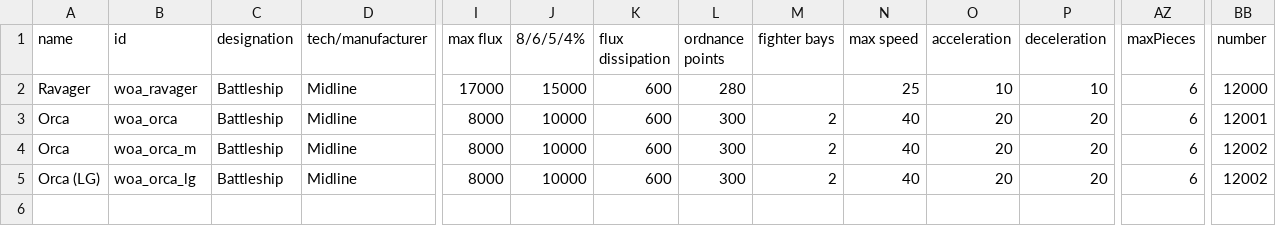
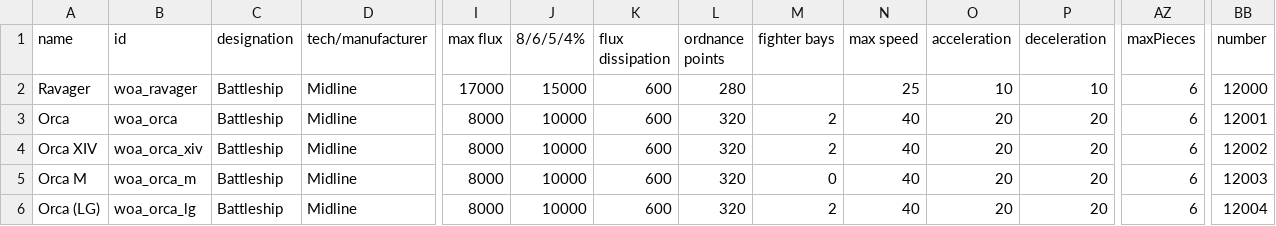
Before and after one commit to cat-person/wrath-of-askonia, a CSV file: data/hulls/ship_data.csv, drawn as a sheet; only a part is shown, gaps mark what is left out; addresses are those after the commit; rows hold the shown columns only; the diff names each change by its address in the sheet, - before the commit and + after, or states it on an @@ line.

Commit message:
Introduced several orca variants + rebalanced the ship

```diff
--- a/data/hulls/ship_data.csv
+++ b/data/hulls/ship_data.csv
-L3 (ordnance points): 300
+L3 (ordnance points): 320
+row 4: Orca XIV | woa_orca_xiv | Battleship | Midline | 8000 | 10000 | 600 | 320 | 2 | 40 | 20 | 20 | 6 | 12002
-A5 (name): Orca
+A5 (name): Orca M
-L5:L6 (ordnance points): 300
+L5:L6 (ordnance points): 320
-M5 (fighter bays): 2
+M5 (fighter bays): 0
-BB5 (number): 12002
+BB5 (number): 12003
-BB6 (number): 12002
+BB6 (number): 12004
```
Also changed, not shown: 10 other files.
